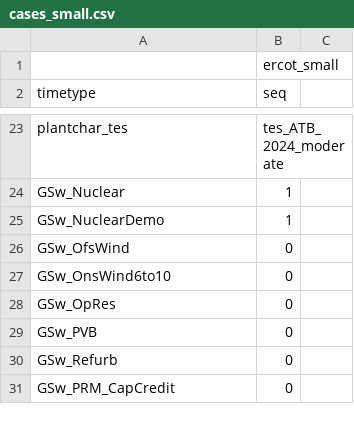
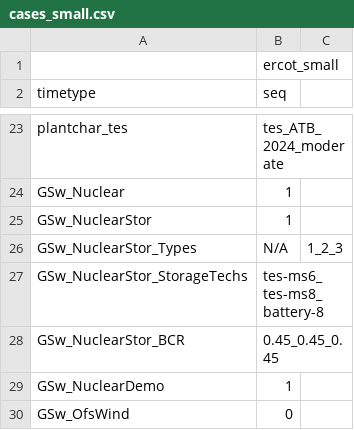
Before and after one commit to Ethan-s-PhD/ReEDS-2.0, a CSV file: cases_small.csv, drawn as a sheet; only a part is shown, gaps mark what is left out; the shorter side is filled out with more unchanged rows.

```diff
--- a/cases_small.csv
+++ b/cases_small.csv
@@ -24,2 +24,6 @@ plantchar_tes,tes_ATB_2024_moderate
 GSw_Nuclear,1
+GSw_NuclearStor,1
+GSw_NuclearStor_Types,N/A,1_2_3
+GSw_NuclearStor_StorageTechs,tes-ms6_tes-ms8_battery-8
+GSw_NuclearStor_BCR,0.45_0.45_0.45
 GSw_NuclearDemo,1
```
Also changed, not shown: 3 other files.
